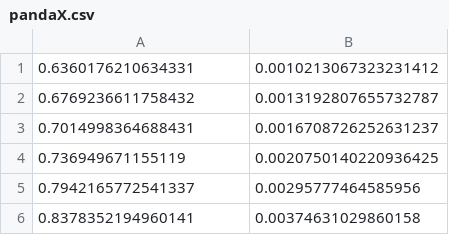
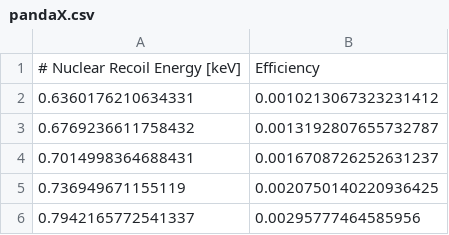
Before and after one commit to SNuDD/SNuDD, a CSV file: data/exps/pandaX/pandaX.csv, drawn as a sheet; only a part is shown; the shorter side is filled out with more unchanged rows.

Commit message:
Commented energy units (GeV) in efficiencies

```diff
--- a/data/exps/pandaX/pandaX.csv
+++ b/data/exps/pandaX/pandaX.csv
@@ -1 +1,2 @@
+# Nuclear Recoil Energy [keV],Efficiency
 0.6360176210634331, 0.0010213067323231412
```
Also changed, not shown: data/exps/xnt/xnt_2025.csv, 2 other files.
